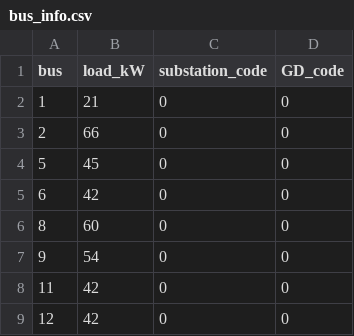
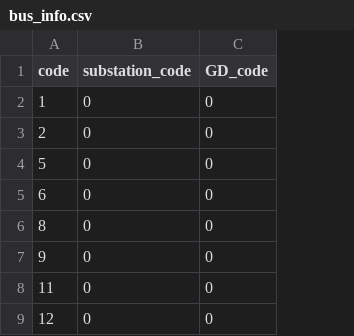
Before and after one commit to rodrigobb16/ShortTermDistributionOperation, a CSV file: cases/feeder123/data_base/bus_info.csv, drawn as a sheet; only a part is shown; the diff names each change by its address in the sheet, - before the commit and + after, or states it on an @@ line.

Commit message:
Improved feeder123 data base

```diff
--- a/cases/feeder123/data_base/bus_info.csv
+++ b/cases/feeder123/data_base/bus_info.csv
-column B (load_kW), rows 2-9: 21 | 66 | 45 | 42 | 60 | 54 | 42 | 42
-A1: bus
+A1: code
```
Also changed, not shown: cases/feeder123/data_base/line_info.csv, 3 other files.
